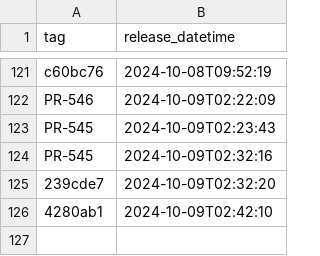
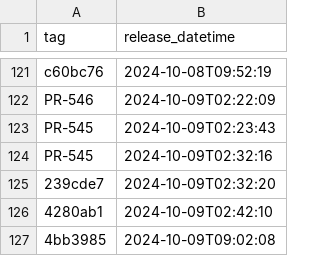
Before and after one commit to NHSDigital/electronic-prescription-service-clinical-prescription-tracker, a CSV file: _data/internal-dev-sandbox_deployments.csv, drawn as a sheet; only a part is shown, gaps mark what is left out.

```diff
--- a/_data/internal-dev-sandbox_deployments.csv
+++ b/_data/internal-dev-sandbox_deployments.csv
@@ -126 +126,2 @@ PR-545,2024-10-09T02:32:16
 4280ab1,2024-10-09T02:42:10
+4bb3985,2024-10-09T09:02:08
```
Also changed, not shown: 1 other file.
